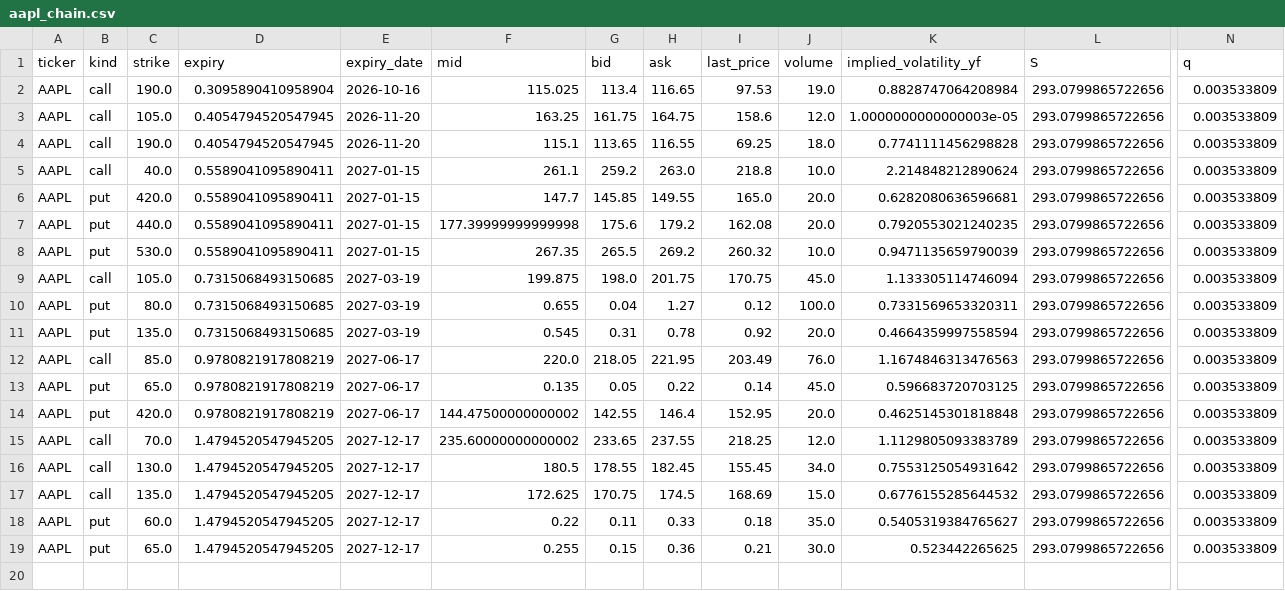
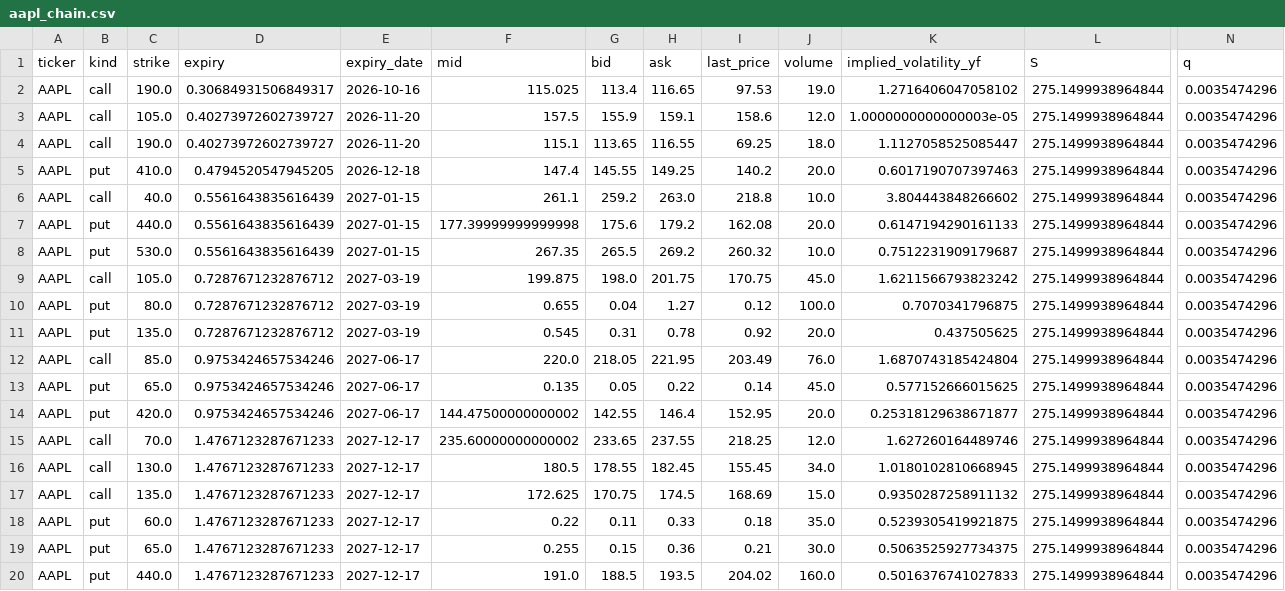
Before and after one commit to jaamesm/options-pricer, a CSV file: data/aapl_chain.csv, drawn as a sheet; only a part is shown, gaps mark what is left out; removed rows and columns are numbered as before the commit, all else as after; rows hold the shown columns only; the diff names each change by its address in the sheet, - before the commit and + after, or states it on an @@ line.

```diff
--- a/data/aapl_chain.csv
+++ b/data/aapl_chain.csv
-D2 (expiry): 0.3095890410958904
+D2 (expiry): 0.30684931506849317
-K2 (implied_volatility_yf): 0.8828747064208984
+K2 (implied_volatility_yf): 1.2716406047058102
-L2:L4 (S): 293.0799865722656
+L2:L4 (S): 275.1499938964844
-N2:N4 (q): 0.003533809
+N2:N4 (q): 0.0035474296
-D3:D4 (expiry): 0.4054794520547945
+D3:D4 (expiry): 0.40273972602739727
-F3 (mid): 163.25
+F3 (mid): 157.5
-G3 (bid): 161.75
+G3 (bid): 155.9
-H3 (ask): 164.75
+H3 (ask): 159.1
-K4 (implied_volatility_yf): 0.7741111456298828
+K4 (implied_volatility_yf): 1.1127058525085447
+row 5: AAPL | put | 410.0 | 0.4794520547945205 | 2026-12-18 | 147.4 | 145.55 | 149.25 | 140.2 | 20.0 | 0.6017190707397463 | 275.1499938964844 | 0.0035474296
-D6 (expiry): 0.5589041095890411
+D6 (expiry): 0.5561643835616439
-K6 (implied_volatility_yf): 2.214848212890624
+K6 (implied_volatility_yf): 3.804443848266602
-L6 (S): 293.0799865722656
+L6 (S): 275.1499938964844
-N6 (q): 0.003533809
+N6 (q): 0.0035474296
-row 6: AAPL | put | 420.0 | 0.5589041095890411 | 2027-01-15 | 147.7 | 145.85 | 149.55 | 165.0 | 20.0 | 0.6282080636596681 | 293.0799865722656 | 0.003533809
-D7:D8 (expiry): 0.5589041095890411
+D7:D8 (expiry): 0.5561643835616439
-K7 (implied_volatility_yf): 0.7920553021240235
+K7 (implied_volatility_yf): 0.6147194290161133
-L7:L19 (S): 293.0799865722656
+L7:L19 (S): 275.1499938964844
-N7:N19 (q): 0.003533809
+N7:N19 (q): 0.0035474296
-K8 (implied_volatility_yf): 0.9471135659790039
+K8 (implied_volatility_yf): 0.7512231909179687
-D9:D11 (expiry): 0.7315068493150685
+D9:D11 (expiry): 0.7287671232876712
-K9 (implied_volatility_yf): 1.133305114746094
+K9 (implied_volatility_yf): 1.6211566793823242
-K10 (implied_volatility_yf): 0.7331569653320311
+K10 (implied_volatility_yf): 0.7070341796875
-K11 (implied_volatility_yf): 0.4664359997558594
+K11 (implied_volatility_yf): 0.437505625
-D12:D14 (expiry): 0.9780821917808219
+D12:D14 (expiry): 0.9753424657534246
-K12 (implied_volatility_yf): 1.1674846313476563
+K12 (implied_volatility_yf): 1.6870743185424804
-K13 (implied_volatility_yf): 0.596683720703125
+K13 (implied_volatility_yf): 0.577152666015625
-K14 (implied_volatility_yf): 0.4625145301818848
+K14 (implied_volatility_yf): 0.25318129638671877
-D15:D19 (expiry): 1.4794520547945205
+D15:D19 (expiry): 1.4767123287671233
-K15 (implied_volatility_yf): 1.1129805093383789
+K15 (implied_volatility_yf): 1.627260164489746
-K16 (implied_volatility_yf): 0.7553125054931642
+K16 (implied_volatility_yf): 1.0180102810668945
-K17 (implied_volatility_yf): 0.6776155285644532
+K17 (implied_volatility_yf): 0.9350287258911132
-K18 (implied_volatility_yf): 0.5405319384765627
+K18 (implied_volatility_yf): 0.5239305419921875
-K19 (implied_volatility_yf): 0.523442265625
+K19 (implied_volatility_yf): 0.5063525927734375
+row 20: AAPL | put | 440.0 | 1.4767123287671233 | 2027-12-17 | 191.0 | 188.5 | 193.5 | 204.02 | 160.0 | 0.5016376741027833 | 275.1499938964844 | 0.0035474296
```
Also changed, not shown: data/gld_chain.csv, data/nvda_chain.csv, 14 other files.
